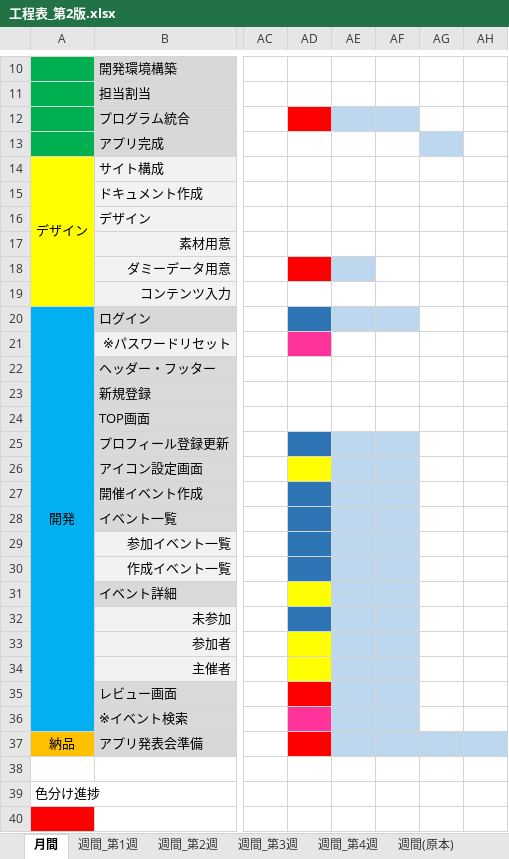
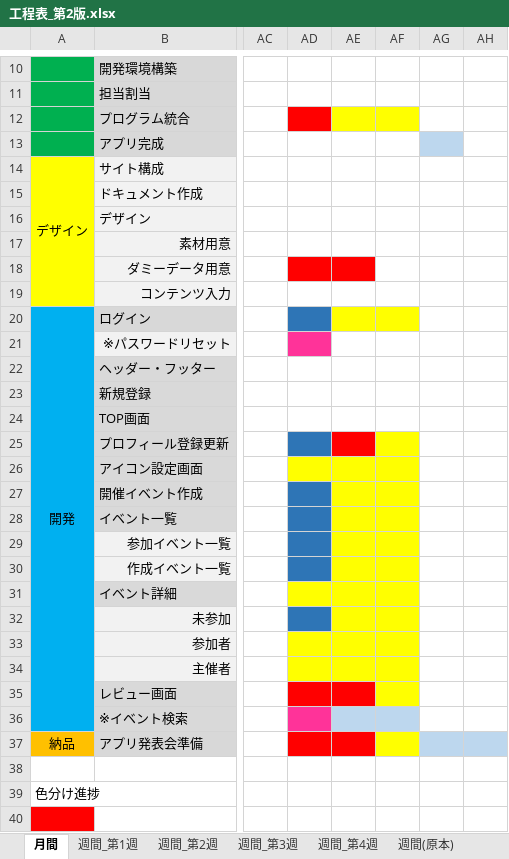
Before and after one commit to plusdojo2024/E4, an Excel workbook: doc/30_工程表/工程表_第2版.xlsx, sheet 月間, drawn as a sheet; only a part is shown, gaps mark what is left out; values as stored, in another font and other column widths than the file's, no borders; charts and pictures and conditional formats not drawn; the diff names each change by its address in the sheet, - before the commit and + after, or states it on an @@ line.

```diff
--- a/doc/30_工程表/工程表_第2版.xlsx (sheet 月間)
+++ b/doc/30_工程表/工程表_第2版.xlsx (sheet 月間)
-AE12:AF12 fill: #BDD7EE
+AE12:AF12 fill: #FFFF00
-AE18 fill: #BDD7EE
+AE18 fill: #FF0000
-AE20:AF20 fill: #BDD7EE
+AE20:AF20 fill: #FFFF00
-AE25 fill: #BDD7EE
+AE25 fill: #FF0000
-AF25 fill: #BDD7EE
+AF25 fill: #FFFF00
-AE26:AF34 fill: #BDD7EE
+AE26:AF34 fill: #FFFF00
-AE35 fill: #BDD7EE
+AE35 fill: #FF0000
-AF35 fill: #BDD7EE
+AF35 fill: #FFFF00
-AE37 fill: #BDD7EE
+AE37 fill: #FF0000
-AF37 fill: #BDD7EE
+AF37 fill: #FFFF00
```
Also changed, not shown: 29 other files.
